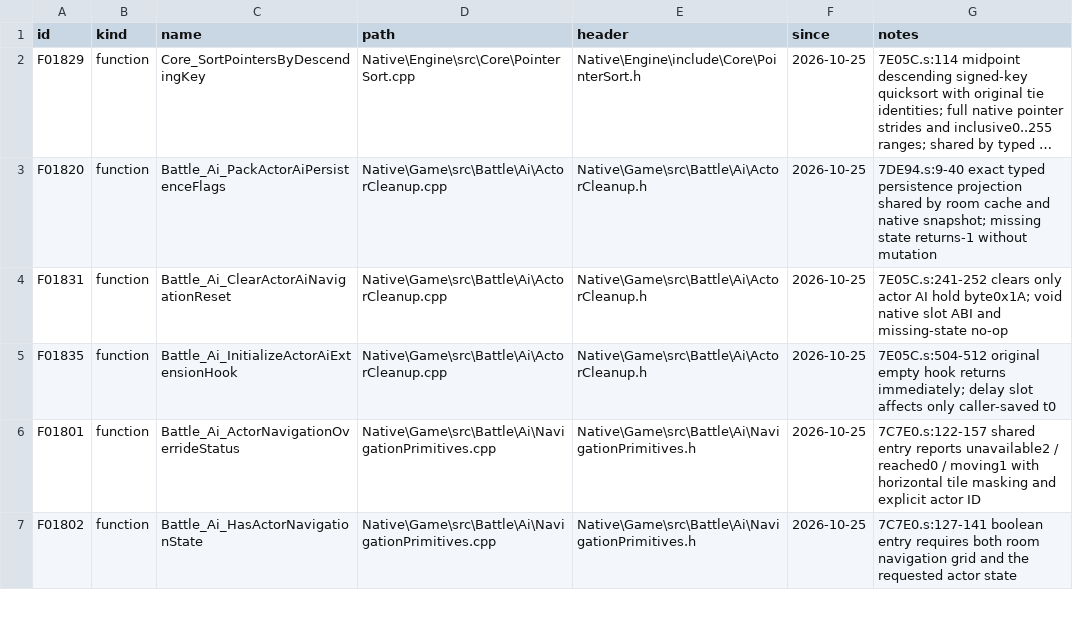
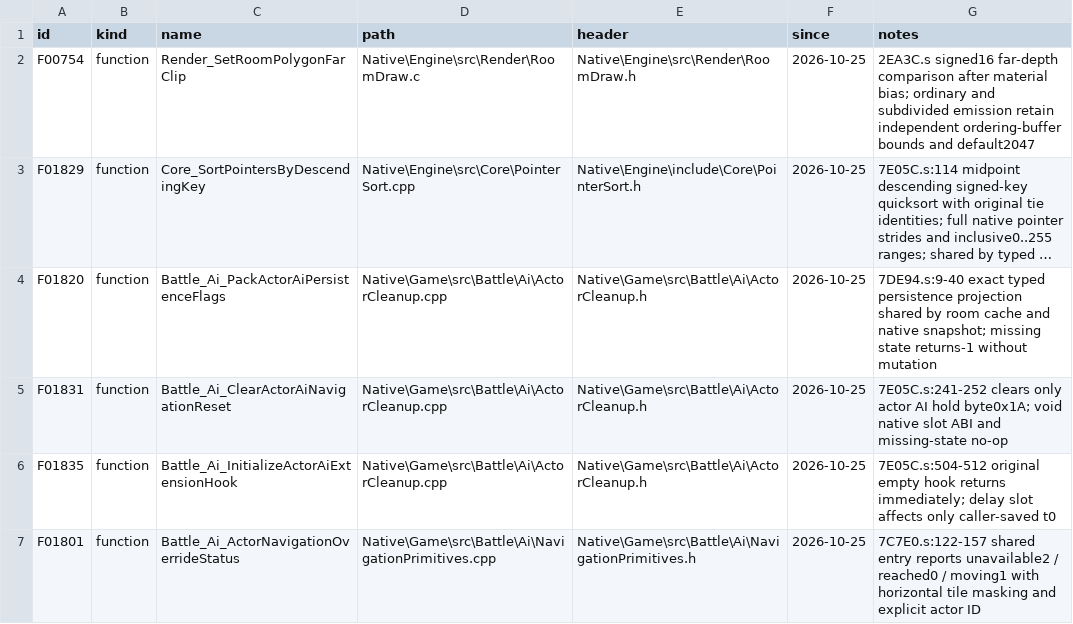
Before and after one commit to JEschete/VS-NativePort, a CSV file: tools/port/owned.csv, drawn as a sheet; only a part is shown; the shorter side is filled out with more unchanged rows; long unchanged cells end in …; the diff names each change by its address in the sheet, - before the commit and + after, or states it on an @@ line.

```diff
--- a/tools/port/owned.csv
+++ b/tools/port/owned.csv
+row 2: F00754 | function | Render_SetRoomPolygonFarClip | Native\Engine\src\Render\RoomDraw.c | Native\Engine\src\Render\RoomDraw.h | 2026-10-25 | 2EA3C.s signed16 far-depth comparison after material bias; ordinary and subdivided emission retain independent ordering-buffer bounds and default2047
```
Also changed, not shown: Docs/ASSEMBLY_GAPS.csv, Docs/ASSEMBLY_GAP_COVERAGE.csv, 11 other files.
